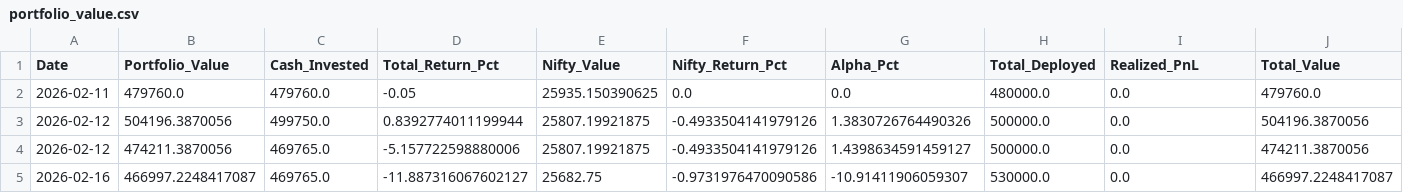
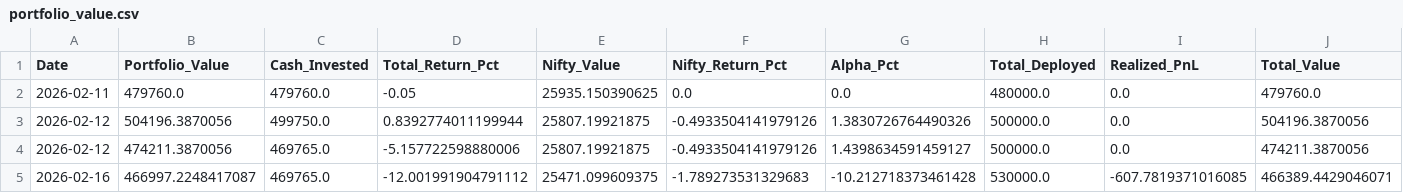
Before and after one commit to hitkarsh-singh/screener-tracker, a CSV file: data/portfolio_value.csv, drawn as a sheet.

```diff
--- a/data/portfolio_value.csv
+++ b/data/portfolio_value.csv
@@ -4,2 +4,2 @@ Date,Portfolio_Value,Cash_Invested,Total_Return_Pct,Nifty_Value,Nifty_Return_Pct
 2026-02-12,474211.3870056,469765.0,-5.157722598880006,25807.19921875,-0.4933504141979126,1.4398634591459127,500000.0,0.0,474211.3870056
-2026-02-16,466997.2248417087,469765.0,-11.887316067602127,25682.75,-0.9731976470090586,-10.91411906059307,530000.0,0.0,466997.2248417087
+2026-02-16,466997.2248417087,469765.0,-12.001991904791112,25471.099609375,-1.789273531329683,-10.212718373461428,530000.0,-607.7819371016085,466389.4429046071
```
Also changed, not shown: data/screener_history.csv, 1 other file.
